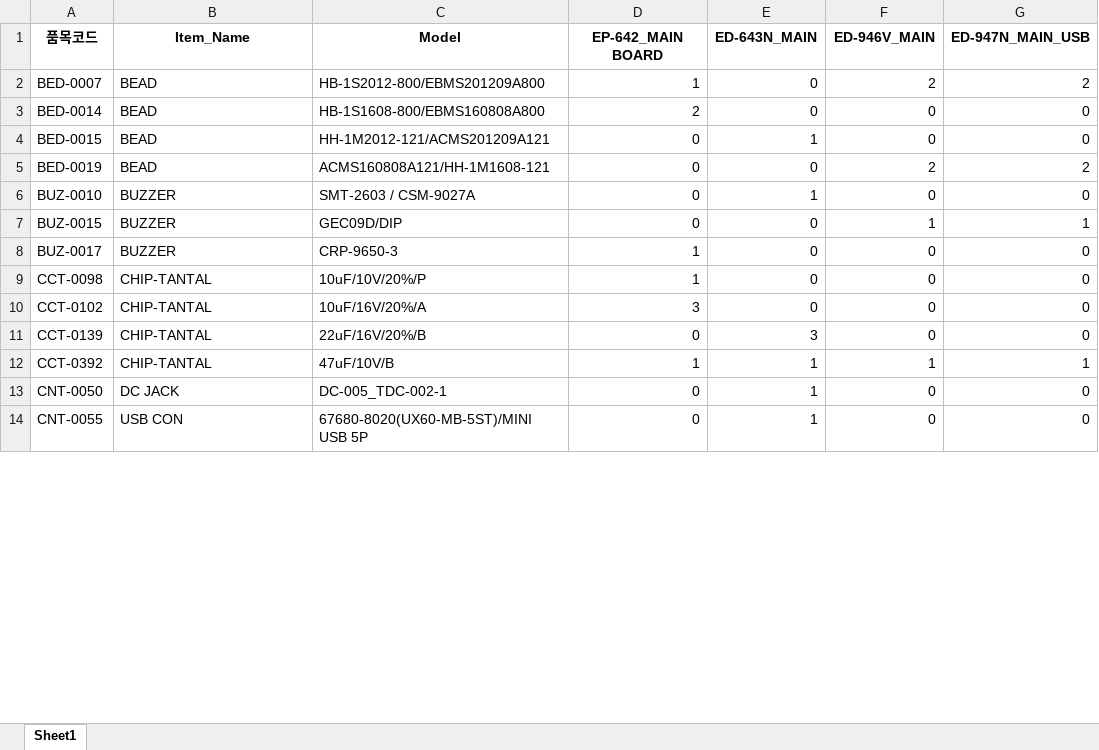
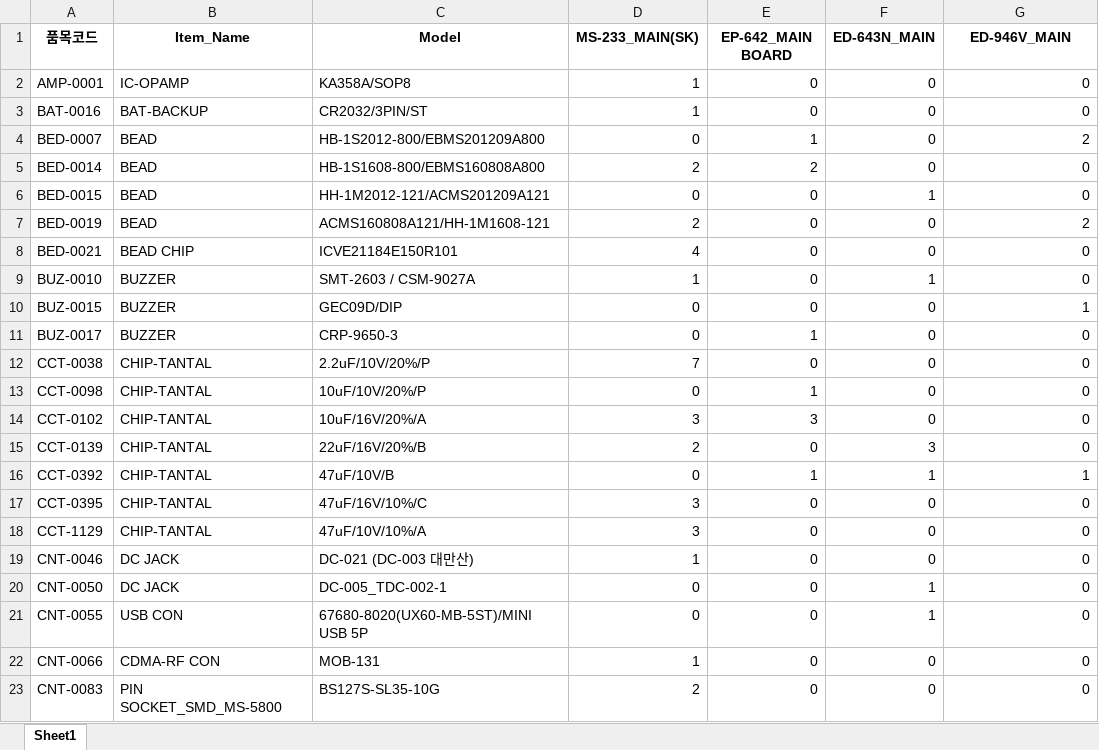
Before and after one commit to kwaktai/SongwooGui, an Excel workbook: output_2nd.xlsx, sheet Sheet1, drawn as a sheet; only a part is shown; values as stored, in another font and other column widths than the file's, no borders; addresses are those after the commit; the diff covers the shown part only; the diff names each change by its address in the sheet, - before the commit and + after, or states it on an @@ line.

```diff
--- a/output_2nd.xlsx (sheet Sheet1)
+++ b/output_2nd.xlsx (sheet Sheet1)
-D1: EP-642_MAIN BOARD
+D1: MS-233_MAIN(SK)
-E1: ED-643N_MAIN
+E1: EP-642_MAIN BOARD
-F1: ED-946V_MAIN
+F1: ED-643N_MAIN
-G1: ED-947N_MAIN_USB
+G1: ED-946V_MAIN
+row 2: AMP-0001 | IC-OPAMP | KA358A/SOP8 | 1 | 0 | 0 | 0
+row 3: BAT-0016 | BAT-BACKUP | CR2032/3PIN/ST | 1 | 0 | 0 | 0
-D4 (MS-233_MAIN(SK)): 1
+D4 (MS-233_MAIN(SK)): 0
-E4 (EP-642_MAIN BOARD): 0
+E4 (EP-642_MAIN BOARD): 1
-F4 (ED-643N_MAIN): 2
+F4 (ED-643N_MAIN): 0
-E5 (EP-642_MAIN BOARD): 0
+E5 (EP-642_MAIN BOARD): 2
-E6 (EP-642_MAIN BOARD): 1
+E6 (EP-642_MAIN BOARD): 0
-F6 (ED-643N_MAIN): 0
+F6 (ED-643N_MAIN): 1
-D7 (MS-233_MAIN(SK)): 0
+D7 (MS-233_MAIN(SK)): 2
-F7 (ED-643N_MAIN): 2
+F7 (ED-643N_MAIN): 0
+row 8: BED-0021 | BEAD CHIP | ICVE21184E150R101 | 4 | 0 | 0 | 0
-D9 (MS-233_MAIN(SK)): 0
+D9 (MS-233_MAIN(SK)): 1
-E9 (EP-642_MAIN BOARD): 1
+E9 (EP-642_MAIN BOARD): 0
-F9 (ED-643N_MAIN): 0
+F9 (ED-643N_MAIN): 1
-F10 (ED-643N_MAIN): 1
+F10 (ED-643N_MAIN): 0
-D11 (MS-233_MAIN(SK)): 1
+D11 (MS-233_MAIN(SK)): 0
-E11 (EP-642_MAIN BOARD): 0
+E11 (EP-642_MAIN BOARD): 1
+row 12: CCT-0038 | CHIP-TANTAL | 2.2uF/10V/20%/P | 7 | 0 | 0 | 0
-D13 (MS-233_MAIN(SK)): 1
+D13 (MS-233_MAIN(SK)): 0
-E13 (EP-642_MAIN BOARD): 0
+E13 (EP-642_MAIN BOARD): 1
-E14 (EP-642_MAIN BOARD): 0
+E14 (EP-642_MAIN BOARD): 3
-D15 (MS-233_MAIN(SK)): 0
+D15 (MS-233_MAIN(SK)): 2
-E15 (EP-642_MAIN BOARD): 3
+E15 (EP-642_MAIN BOARD): 0
-F15 (ED-643N_MAIN): 0
+F15 (ED-643N_MAIN): 3
-D16 (MS-233_MAIN(SK)): 1
+D16 (MS-233_MAIN(SK)): 0
+row 17: CCT-0395 | CHIP-TANTAL | 47uF/16V/10%/C | 3 | 0 | 0 | 0
+row 18: CCT-1129 | CHIP-TANTAL | 47uF/10V/10%/A | 3 | 0 | 0 | 0
+row 19: CNT-0046 | DC JACK | DC-021 (DC-003 대만산) | 1 | 0 | 0 | 0
-E20:E21 (EP-642_MAIN BOARD): 1
+E20:E21 (EP-642_MAIN BOARD): 0
-F20:F21 (ED-643N_MAIN): 0
+F20:F21 (ED-643N_MAIN): 1
+row 22: CNT-0066 | CDMA-RF CON | MOB-131 | 1 | 0 | 0 | 0
+row 23: CNT-0083 | PIN SOCKET_SMD_MS-5800 | BS127S-SL35-10G | 2 | 0 | 0 | 0
```
Also changed, not shown: 38 added rows, 2 removed rows and 112 edited cells elsewhere in this sheet, 13 other files.
